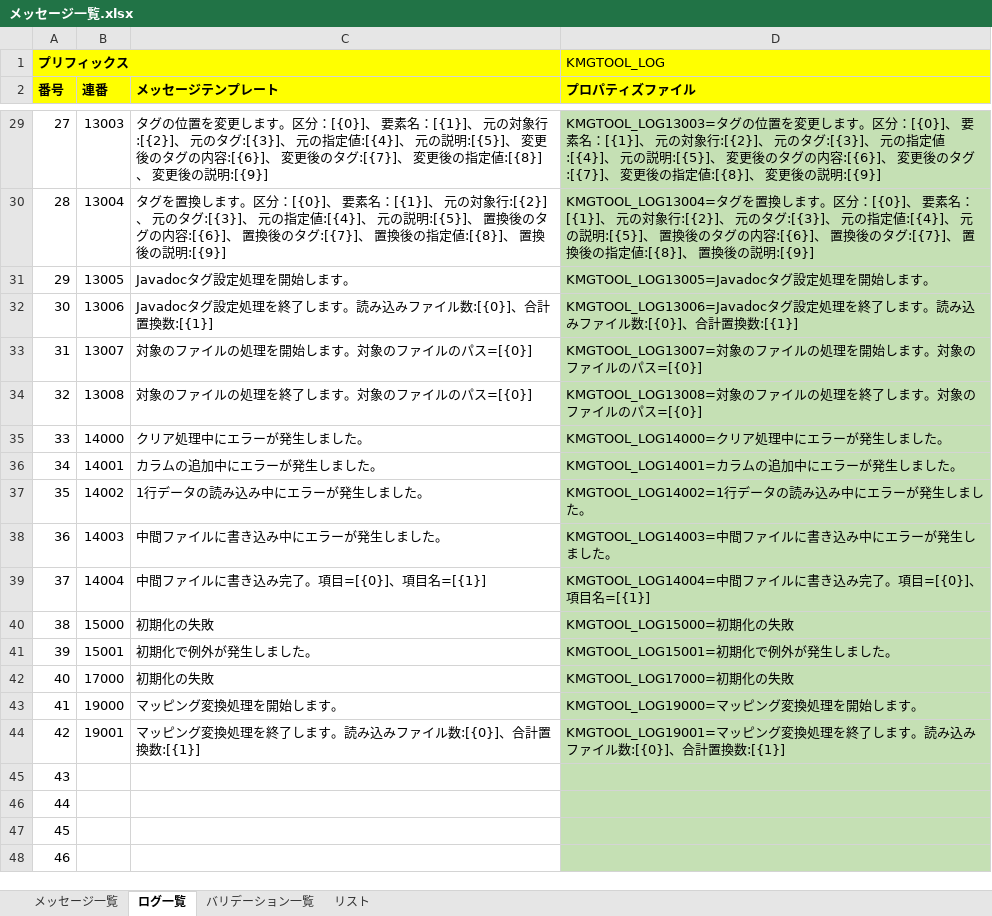
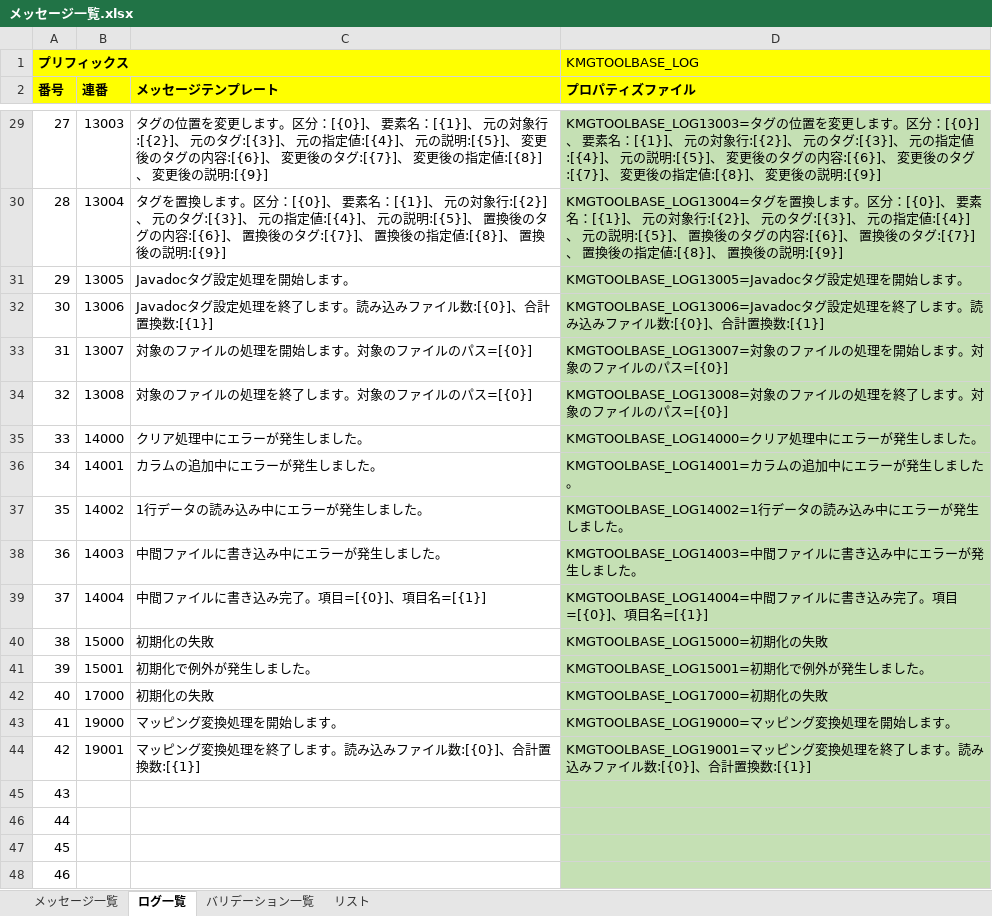
Before and after one commit to KenichiroArai/kmg-tool-base, an Excel workbook: docs/メッセージ一覧.xlsx, sheet ログ一覧, drawn as a sheet; only a part is shown, gaps mark what is left out; values as stored, in another font and other column widths than the file's, no borders; charts and pictures not drawn; the diff covers the shown part only; the diff names each change by its address in the sheet, - before the commit and + after, or states it on an @@ line.

```diff
--- a/docs/メッセージ一覧.xlsx (sheet ログ一覧)
+++ b/docs/メッセージ一覧.xlsx (sheet ログ一覧)
-D1 (プロパティズファイル): KMGTOOL_LOG
+D1 (プロパティズファイル): KMGTOOLBASE_LOG
-D29 (プロパティズファイル): KMGTOOL_LOG13003=タグの位…
+D29 (プロパティズファイル): KMGTOOLBASE_LOG13003=タグの位…
-D30 (プロパティズファイル): KMGTOOL_LOG13004=タグを置…
+D30 (プロパティズファイル): KMGTOOLBASE_LOG13004=タグを置…
-D31 (プロパティズファイル): KMGTOOL_LOG13005=Javadocタグ設定処理を開始します。
+D31 (プロパティズファイル): KMGTOOLBASE_LOG13005=Javadocタグ設定処理を開始します。
-D32 (プロパティズファイル): KMGTOOL_LOG13006=Javadocタグ設定…
+D32 (プロパティズファイル): KMGTOOLBASE_LOG13006=Javadocタグ設定…
-D33 (プロパティズファイル): KMGTOOL_LOG13007=対象のフ…
+D33 (プロパティズファイル): KMGTOOLBASE_LOG13007=対象のフ…
-D34 (プロパティズファイル): KMGTOOL_LOG13008=対象のフ…
+D34 (プロパティズファイル): KMGTOOLBASE_LOG13008=対象のフ…
-D35 (プロパティズファイル): KMGTOOL_LOG14000=クリア処理中にエラーが発生しました。
+D35 (プロパティズファイル): KMGTOOLBASE_LOG14000=クリア処理中にエラーが発生しました。
-D36 (プロパティズファイル): KMGTOOL_LOG14001=カラムの追加中にエラーが発生しました。
+D36 (プロパティズファイル): KMGTOOLBASE_LOG14001=カラムの追加中にエラーが発生しました。
-D37 (プロパティズファイル): KMGTOOL_LOG14002=1行データの読み込み中にエラーが発生しました。
+D37 (プロパティズファイル): KMGTOOLBASE_LOG14002=1行データの読み込み中にエラーが発生しました。
-D38 (プロパティズファイル): KMGTOOL_LOG14003=中間ファイルに書き込み中にエラーが発生しました。
+D38 (プロパティズファイル): KMGTOOLBASE_LOG14003=中間ファイルに書き込み中にエラーが発生しました。
-D39 (プロパティズファイル): KMGTOOL_LOG14004=中間ファ…
+D39 (プロパティズファイル): KMGTOOLBASE_LOG14004=中間ファ…
-D40 (プロパティズファイル): KMGTOOL_LOG15000=初期化の失敗
+D40 (プロパティズファイル): KMGTOOLBASE_LOG15000=初期化の失敗
-D41 (プロパティズファイル): KMGTOOL_LOG15001=初期化で例外が発生しました。
+D41 (プロパティズファイル): KMGTOOLBASE_LOG15001=初期化で例外が発生しました。
-D42 (プロパティズファイル): KMGTOOL_LOG17000=初期化の失敗
+D42 (プロパティズファイル): KMGTOOLBASE_LOG17000=初期化の失敗
-D43 (プロパティズファイル): KMGTOOL_LOG19000=マッピング変換処理を開始します。
+D43 (プロパティズファイル): KMGTOOLBASE_LOG19000=マッピング変換処理を開始します。
-D44 (プロパティズファイル): KMGTOOL_LOG19001=マッピン…
+D44 (プロパティズファイル): KMGTOOLBASE_LOG19001=マッピン…
```
Also changed, not shown: 26 edited cells elsewhere in this sheet, sheet メッセージ一覧, sheet バリデーション一覧, charts or pictures, 3 other files.
